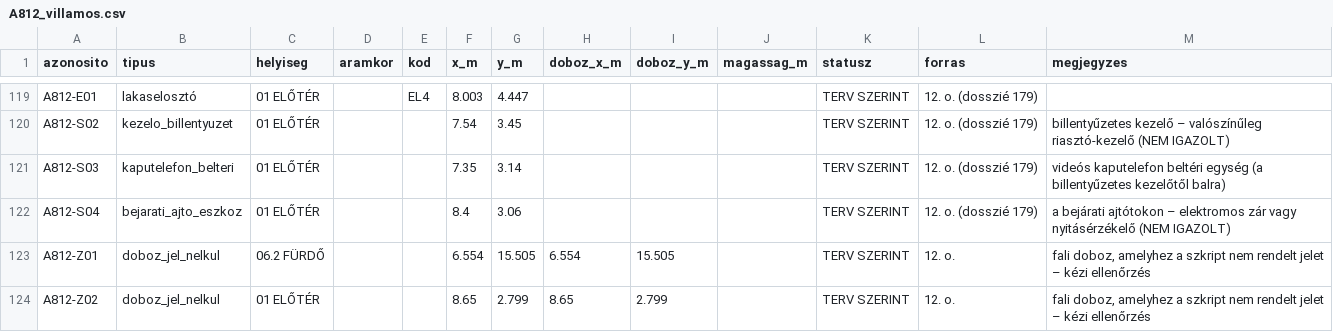
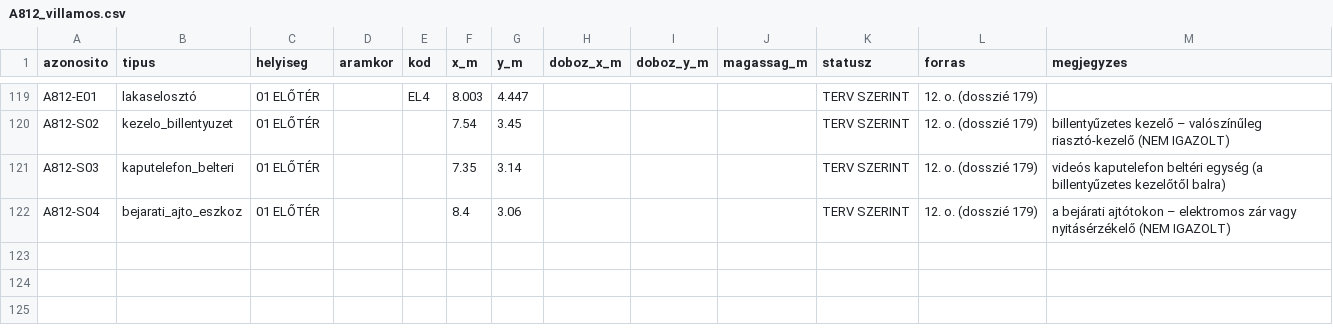
Before and after one commit to peterkapusi88-hub/wsg-berendezes, a CSV file: 01_alaprajzok/villamos_kiallasok/A812_villamos.csv, drawn as a sheet; only a part is shown, gaps mark what is left out; the diff covers the shown part only.

```diff
--- a/01_alaprajzok/villamos_kiallasok/A812_villamos.csv
+++ b/01_alaprajzok/villamos_kiallasok/A812_villamos.csv
@@ -122,3 +122 @@ A812-S03,kaputelefon_belteri,01 ELŐTÉR,,,7.35,3.14,,,,TERV SZERINT,12. o. (dos
 A812-S04,bejarati_ajto_eszkoz,01 ELŐTÉR,,,8.4,3.06,,,,TERV SZERINT,12. o. (dosszié 179),a bejárati ajtótokon – elektromos zár vagy nyitásérzékelő (NEM IGAZOLT)
-A812-Z01,doboz_jel_nelkul,06.2 FÜRDŐ,,,6.554,15.505,6.554,15.505,,TERV SZERINT,12. o.,"fali doboz, amelyhez a szkript nem rendelt jelet – kézi ellenőrzés"
-A812-Z02,doboz_jel_nelkul,01 ELŐTÉR,,,8.65,2.799,8.65,2.799,,TERV SZERINT,12. o.,"fali doboz, amelyhez a szkript nem rendelt jelet – kézi ellenőrzés"
```
Also changed, not shown: 2 removed rows and 8 edited cells elsewhere in this file, 01_alaprajzok/villamos_kiallasok/A811_villamos.csv, 01_alaprajzok/villamos_kiallasok/A902_villamos.csv, 11 other files.
